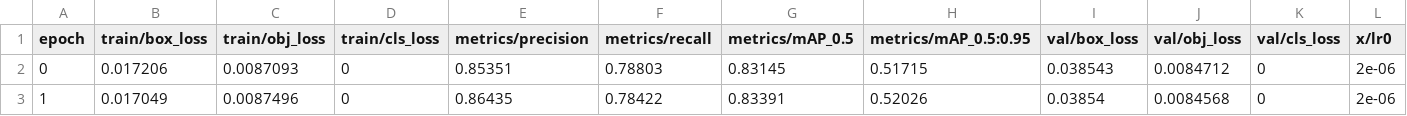
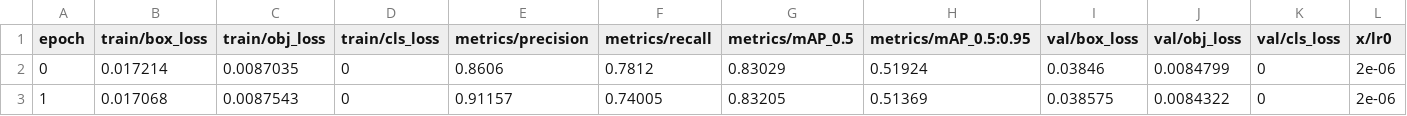
Before and after one commit to dnth/yolov5-deepsparse-blogpost, a CSV file: yolov5-train/yolov5-deepsparse/yolov5s-sgd-quantized/results.csv, drawn as a sheet; only a part is shown; the diff names each change by its address in the sheet, - before the commit and + after, or states it on an @@ line.

Commit message:
add quantized only model

```diff
--- a/yolov5-train/yolov5-deepsparse/yolov5s-sgd-quantized/results.csv
+++ b/yolov5-train/yolov5-deepsparse/yolov5s-sgd-quantized/results.csv
-B2 (train/box_loss): 0.017206
+B2 (train/box_loss): 0.017214
-C2 (train/obj_loss): 0.0087093
+C2 (train/obj_loss): 0.0087035
-E2 (metrics/precision): 0.85351
+E2 (metrics/precision): 0.8606
-F2 (metrics/recall): 0.78803
+F2 (metrics/recall): 0.7812
-G2 (metrics/mAP_0.5): 0.83145
+G2 (metrics/mAP_0.5): 0.83029
-H2 (metrics/mAP_0.5:0.95): 0.51715
+H2 (metrics/mAP_0.5:0.95): 0.51924
-I2 (val/box_loss): 0.038543
+I2 (val/box_loss): 0.03846
-J2 (val/obj_loss): 0.0084712
+J2 (val/obj_loss): 0.0084799
-B3 (train/box_loss): 0.017049
+B3 (train/box_loss): 0.017068
-C3 (train/obj_loss): 0.0087496
+C3 (train/obj_loss): 0.0087543
-E3 (metrics/precision): 0.86435
+E3 (metrics/precision): 0.91157
-F3 (metrics/recall): 0.78422
+F3 (metrics/recall): 0.74005
-G3 (metrics/mAP_0.5): 0.83391
+G3 (metrics/mAP_0.5): 0.83205
-H3 (metrics/mAP_0.5:0.95): 0.52026
+H3 (metrics/mAP_0.5:0.95): 0.51369
-I3 (val/box_loss): 0.03854
+I3 (val/box_loss): 0.038575
-J3 (val/obj_loss): 0.0084568
+J3 (val/obj_loss): 0.0084322
```
Also changed, not shown: 17 other files.
